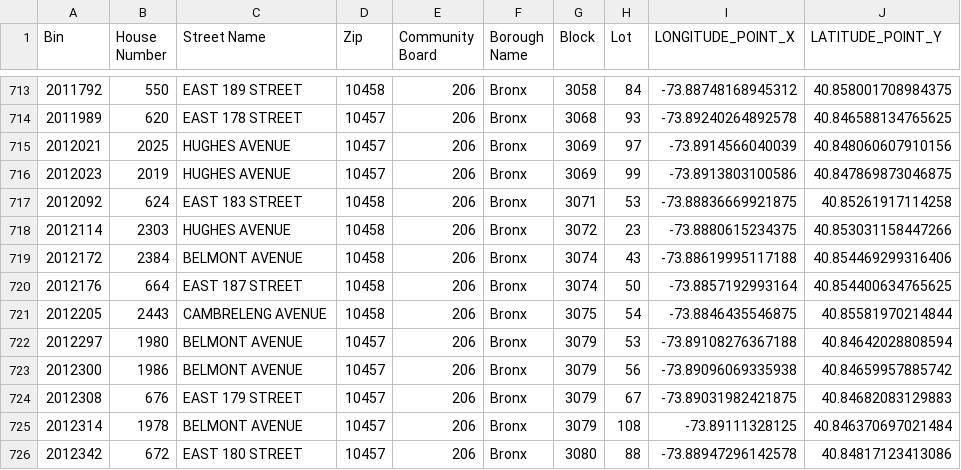
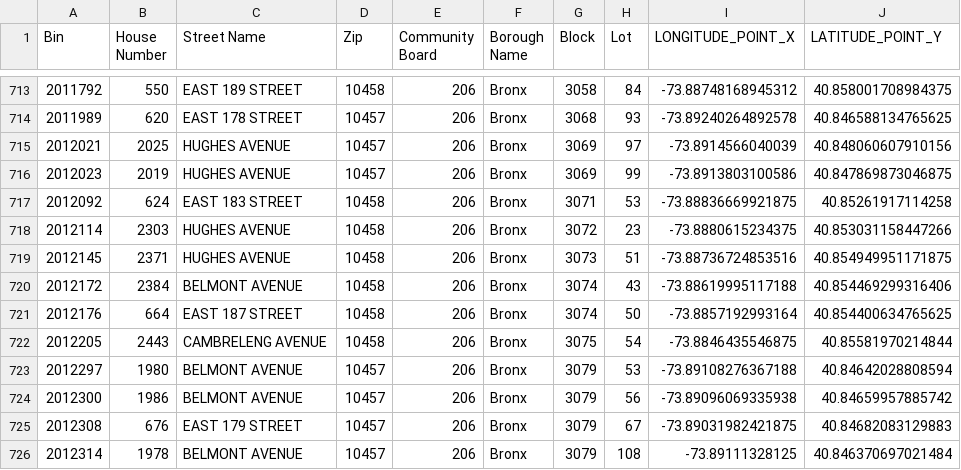
Before and after one commit to NYCDOB/LL104, a CSV file: data/LL104_properties.csv, drawn as a sheet; only a part is shown, gaps mark what is left out; the shorter side is filled out with more unchanged rows; the diff names each change by its address in the sheet, - before the commit and + after, or states it on an @@ line.

```diff
--- a/data/LL104_properties.csv
+++ b/data/LL104_properties.csv
+row 719: 2012145 | 2371 | HUGHES AVENUE | 10458 | 206 | Bronx | 3073 | 51 | -73.88736724853516 | 40.854949951171875
```
Also changed, not shown: data/LL104_details.csv, 2 other files.
